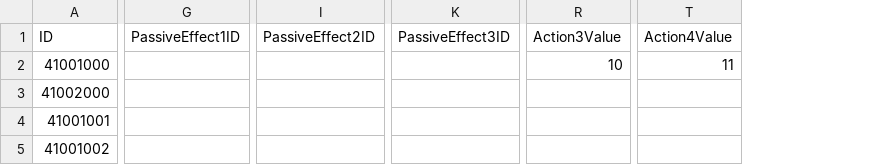
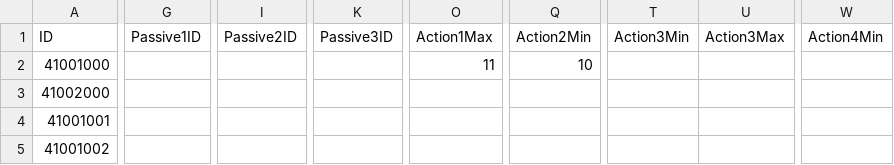
Before and after one commit to glumer030606/TowerofGuardiansClient, a CSV file: Assets/Datas/CSV/MonsterData.csv, drawn as a sheet; only a part is shown, gaps mark what is left out; removed rows and columns are numbered as before the commit, all else as after; the diff covers the shown part only; the diff names each change by its address in the sheet, - before the commit and + after, or states it on an @@ line.

```diff
--- a/Assets/Datas/CSV/MonsterData.csv
+++ b/Assets/Datas/CSV/MonsterData.csv
-column G (PassiveEffect1ID), empty
+column G (Passive1ID), empty
-column I (PassiveEffect2ID), empty
+column I (Passive2ID), empty
-column K (PassiveEffect3ID), empty
+column K (Passive3ID), empty
+column O (Action1Max), row 2: 11
+column Q (Action2Min), row 2: 10
-column R (Action3Value), row 2: 10
+column T (Action3Min), empty
+column U (Action3Max), empty
-column T (Action4Value), row 2: 11
+column W (Action4Min), empty
```
Also changed, not shown: 7 added columns, 3 removed columns and 5 edited cells elsewhere in this file, 5 other files.
